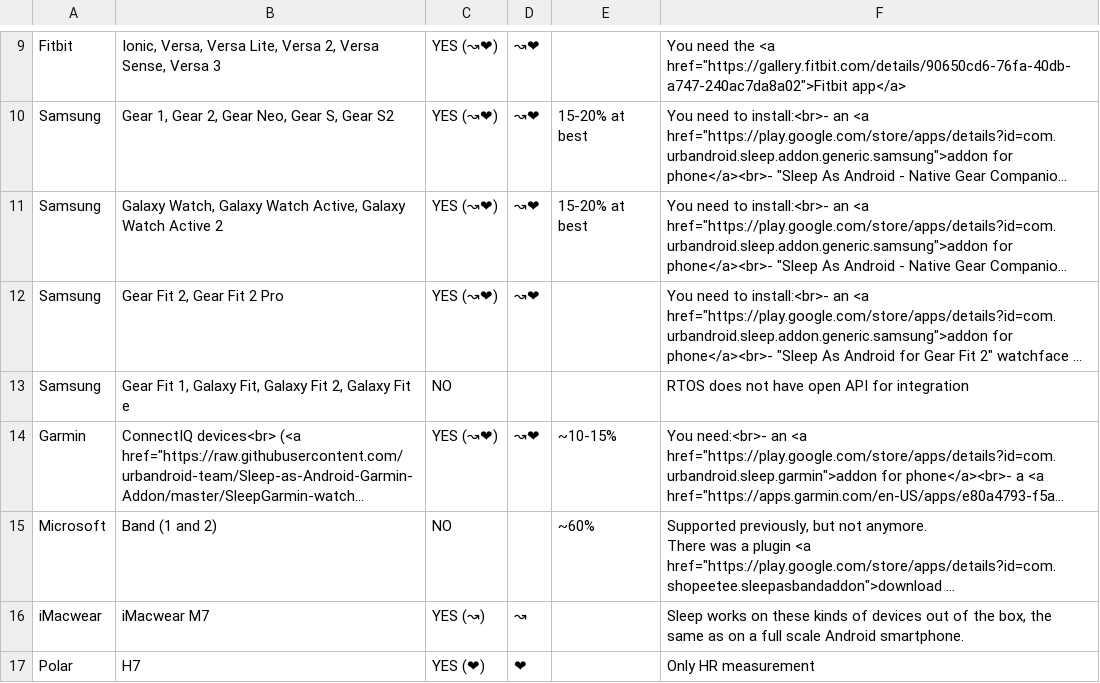
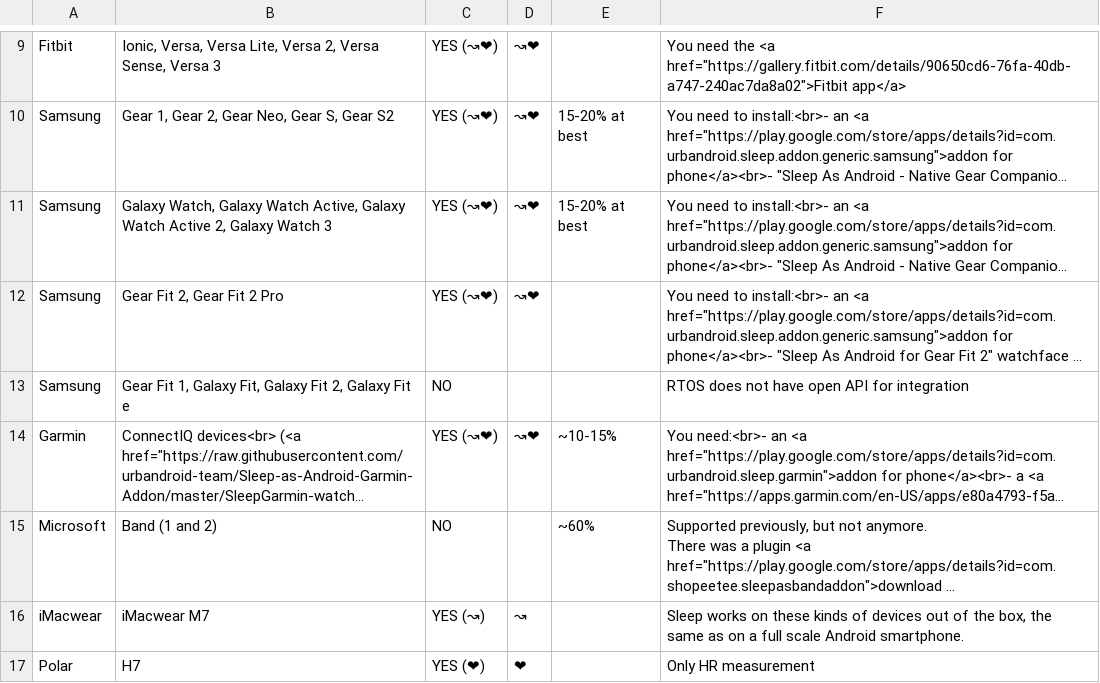
Before and after one commit to urbandroid-team/sleep-docs, a CSV file: _data/wearables.csv, drawn as a sheet; only a part is shown, gaps mark what is left out; long unchanged cells end in …; the diff names each change by its address in the sheet, - before the commit and + after, or states it on an @@ line.

Commit message:
Galaxy Watch 3 added

```diff
--- a/_data/wearables.csv
+++ b/_data/wearables.csv
-B11: …Watch Active 2
+B11: …Watch Active 2, Galaxy Watch 3
```
